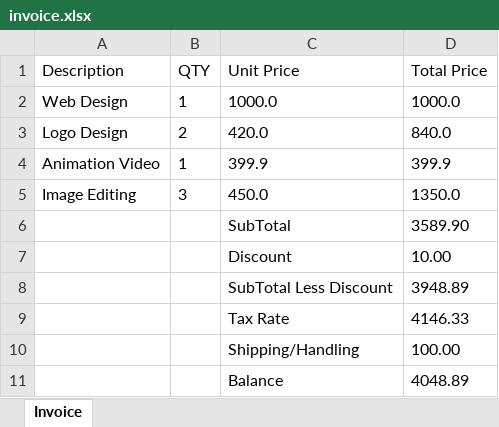
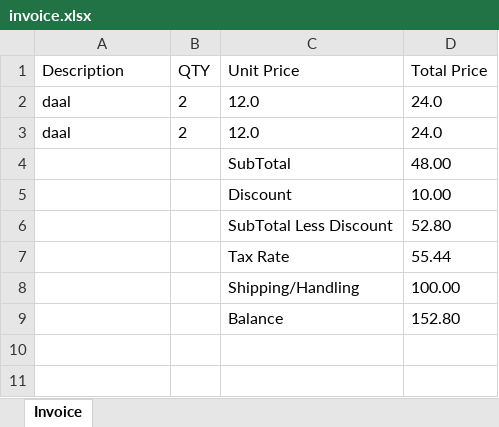
Before and after one commit to Bharanij27/Presidio-Training, an Excel workbook: invoice.xlsx, sheet Invoice, drawn as a sheet; values as stored, in another font and other column widths than the file's, no borders; removed rows and columns are numbered as before the commit, all else as after; the diff names each change by its address in the sheet, - before the commit and + after, or states it on an @@ line.

```diff
--- a/invoice.xlsx (sheet Invoice)
+++ b/invoice.xlsx (sheet Invoice)
-row 2: Web Design | 1 | 1000.0 | 1000.0
-row 3: Logo Design | 2 | 420.0 | 840.0
-row 4: Animation Video | 1 | 399.9 | 399.9
-row 5: Image Editing | 3 | 450.0 | 1350.0
-row 6:  |  | SubTotal | 3589.90
+row 2: daal | 2 | 12.0 | 24.0
+row 3: daal | 2 | 12.0 | 24.0
+row 4:  |  | SubTotal | 48.00
-D6 (Total Price): 3948.89
+D6 (Total Price): 52.80
-D7 (Total Price): 4146.33
+D7 (Total Price): 55.44
-D9 (Total Price): 4048.89
+D9 (Total Price): 152.80
```
Also changed, not shown: 36 other files.
